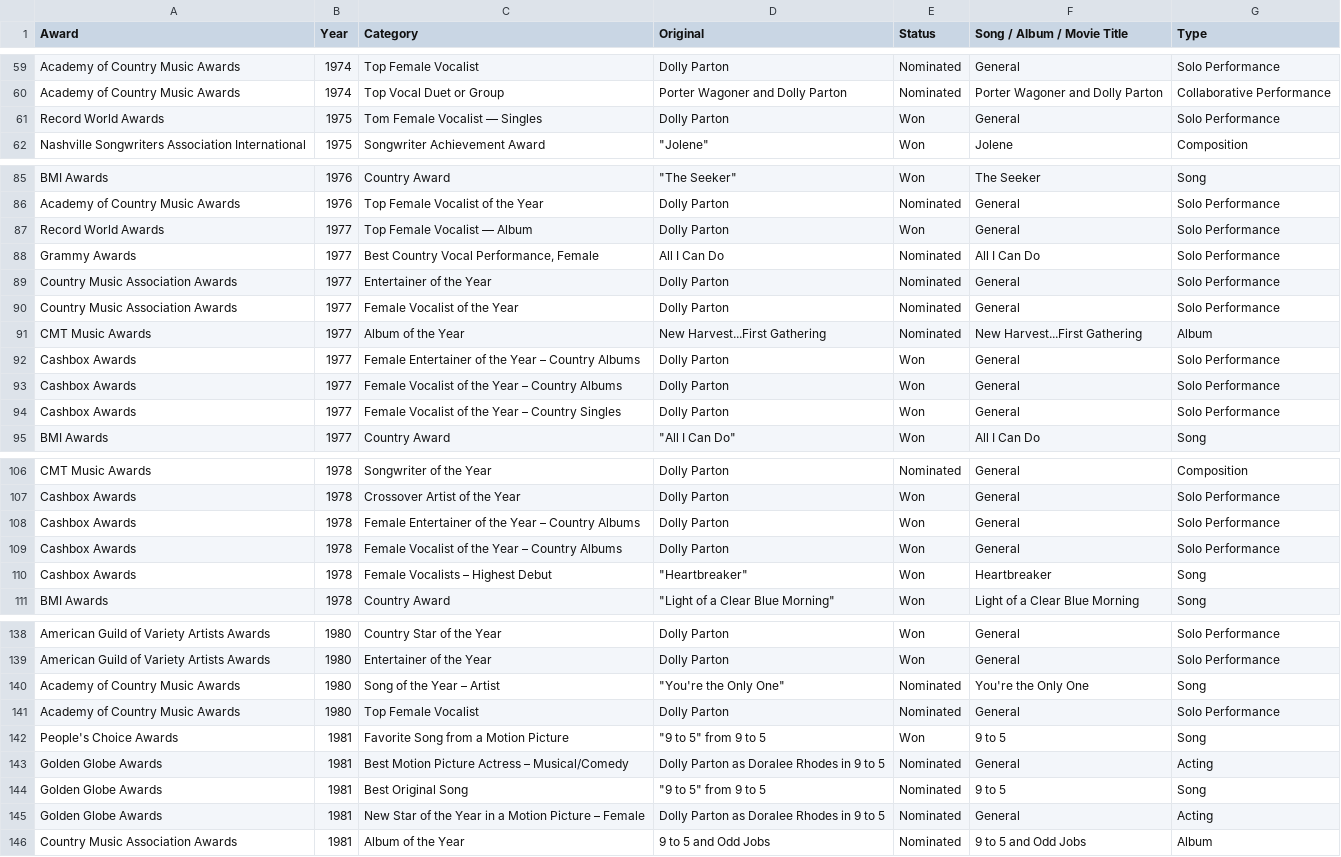
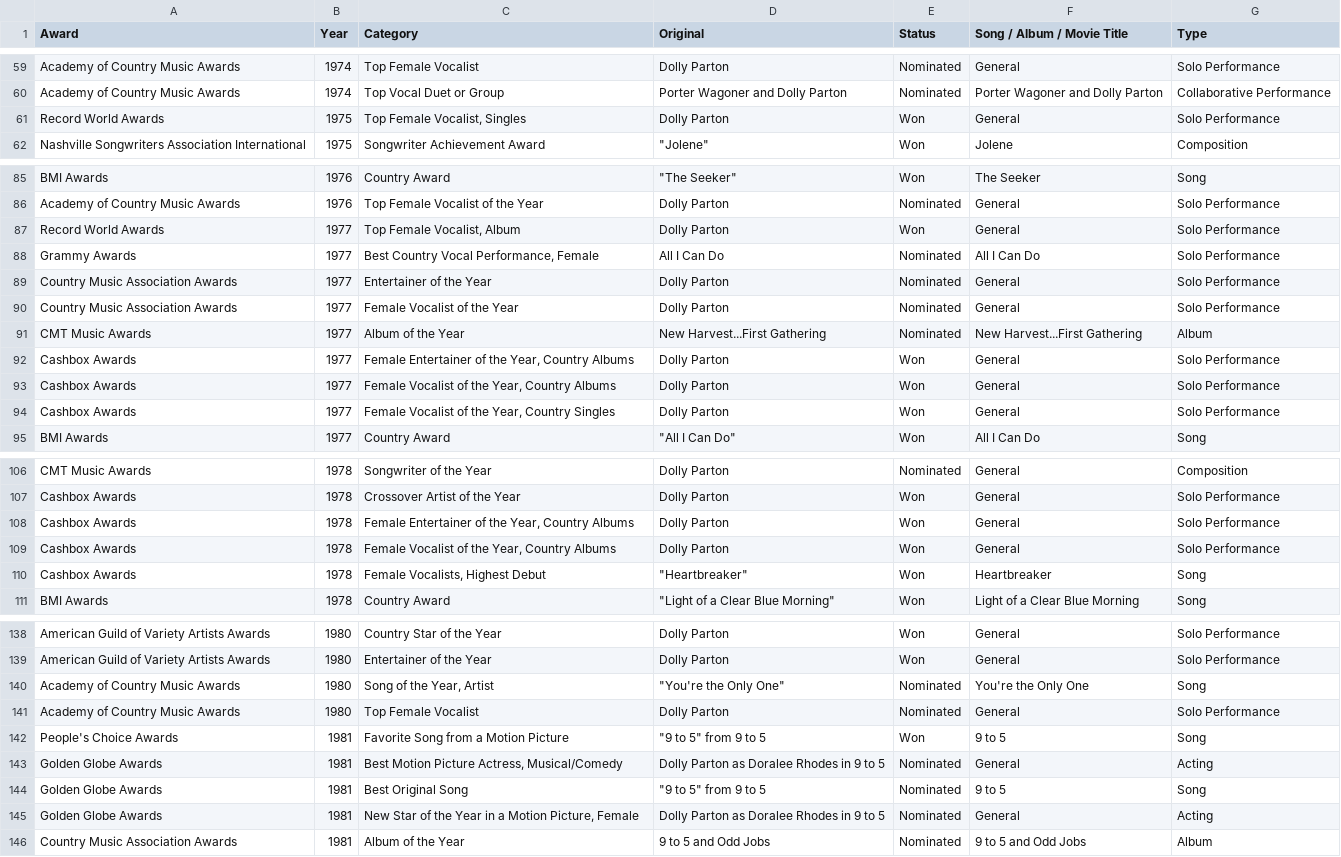
Before and after one commit to h-nev/CS171_Fall22, a CSV file: data/dolly-wiki-awards.csv, drawn as a sheet; only a part is shown, gaps mark what is left out; the diff covers the shown part only; the diff names each change by its address in the sheet, - before the commit and + after, or states it on an @@ line.

Commit message:
Fixed unknown symbols in data

```diff
--- a/data/dolly-wiki-awards.csv
+++ b/data/dolly-wiki-awards.csv
-C61 (Category): Tom Female Vocalist — Singles
+C61 (Category): Top Female Vocalist, Singles
-C87 (Category): Top Female Vocalist — Album
+C87 (Category): Top Female Vocalist, Album
-C92 (Category): …of the Year – Country Albums
+C92 (Category): …of the Year, Country Albums
-C93 (Category): Female Vocalist of the Year – Country Albums
+C93 (Category): Female Vocalist of the Year, Country Albums
-C94 (Category): Female Vocalist of the Year – Country Singles
+C94 (Category): Female Vocalist of the Year, Country Singles
-C108 (Category): …of the Year – Country Albums
+C108 (Category): …of the Year, Country Albums
-C109 (Category): Female Vocalist of the Year – Country Albums
+C109 (Category): Female Vocalist of the Year, Country Albums
-C110 (Category): Female Vocalists – Highest Debut
+C110 (Category): Female Vocalists, Highest Debut
-C140 (Category): Song of the Year – Artist
+C140 (Category): Song of the Year, Artist
-C143 (Category): Best Motion Picture Actress – Musical/Comedy
+C143 (Category): Best Motion Picture Actress, Musical/Comedy
-C145 (Category): …a Motion Picture – Female
+C145 (Category): …a Motion Picture, Female
```
Also changed, not shown: 18 edited cells elsewhere in this file, 1 other file.
